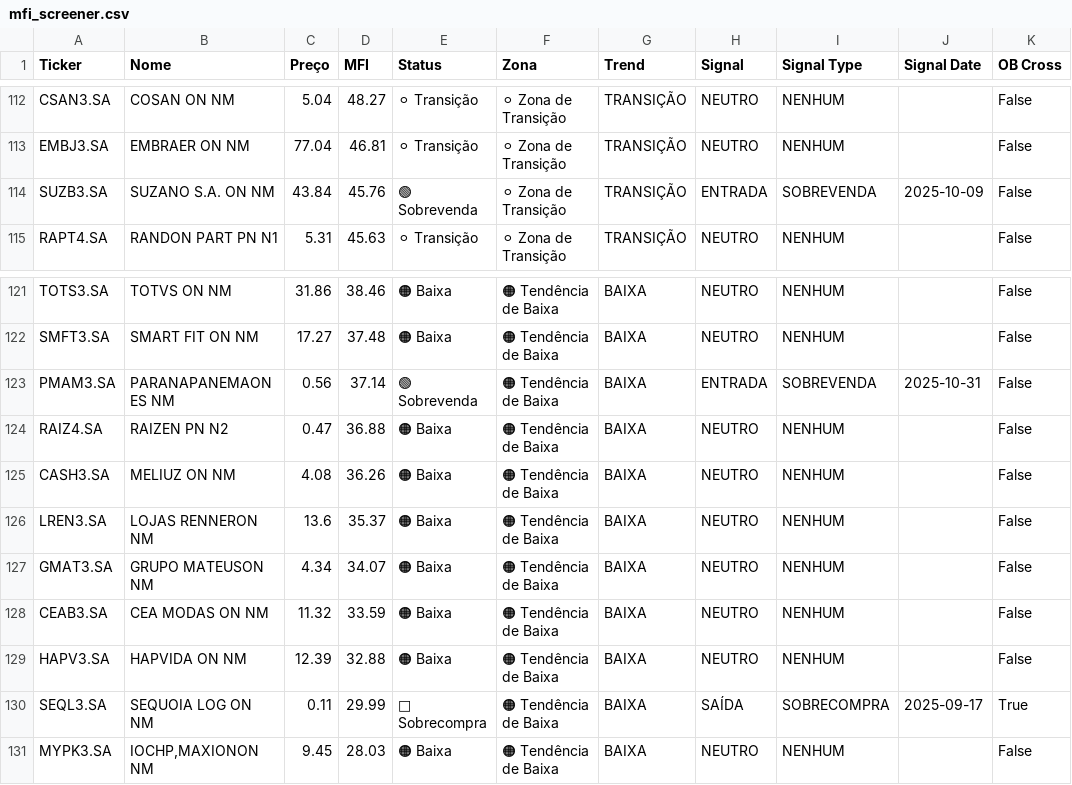
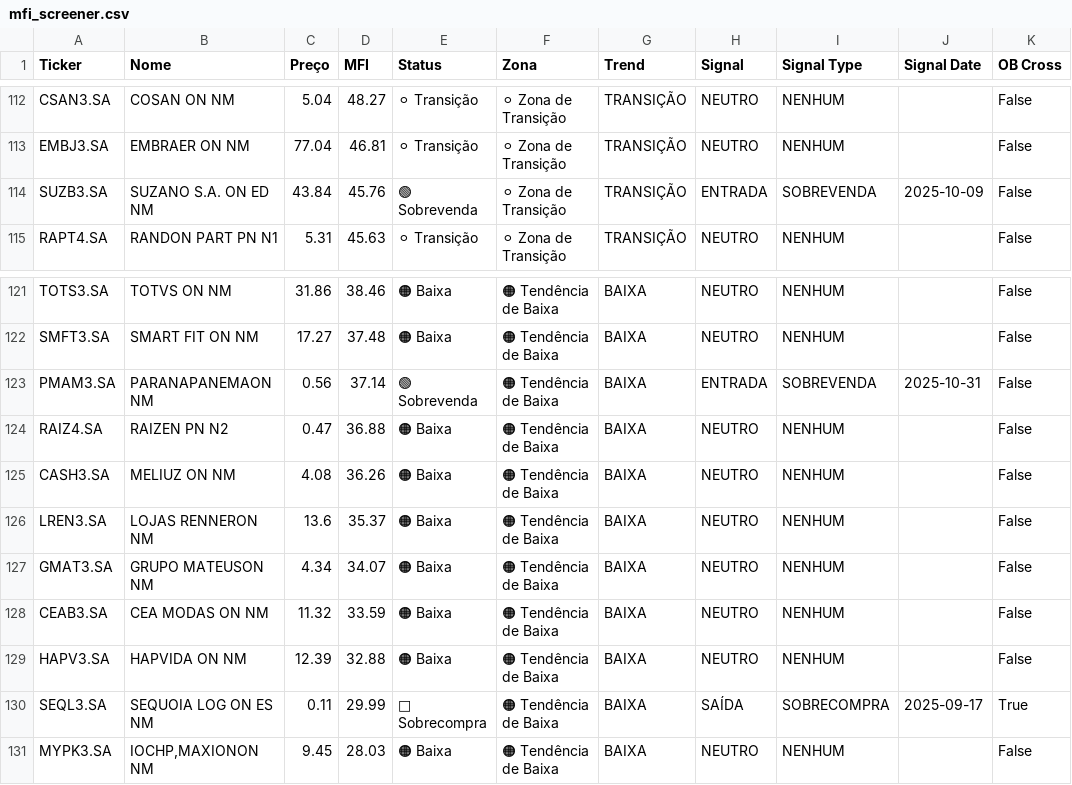
Before and after one commit to julianimmj/screener-mfi, a CSV file: data/mfi_screener.csv, drawn as a sheet; only a part is shown, gaps mark what is left out; the diff covers the shown part only; the diff names each change by its address in the sheet, - before the commit and + after, or states it on an @@ line.

```diff
--- a/data/mfi_screener.csv
+++ b/data/mfi_screener.csv
-B114 (Nome): SUZANO S.A. ON NM
+B114 (Nome): SUZANO S.A. ON ED NM
-B123 (Nome): PARANAPANEMAON ES NM
+B123 (Nome): PARANAPANEMAON NM
-B130 (Nome): SEQUOIA LOG ON NM
+B130 (Nome): SEQUOIA LOG ON ES NM
```
Also changed, not shown: 28 edited cells elsewhere in this file, 1 other file.
